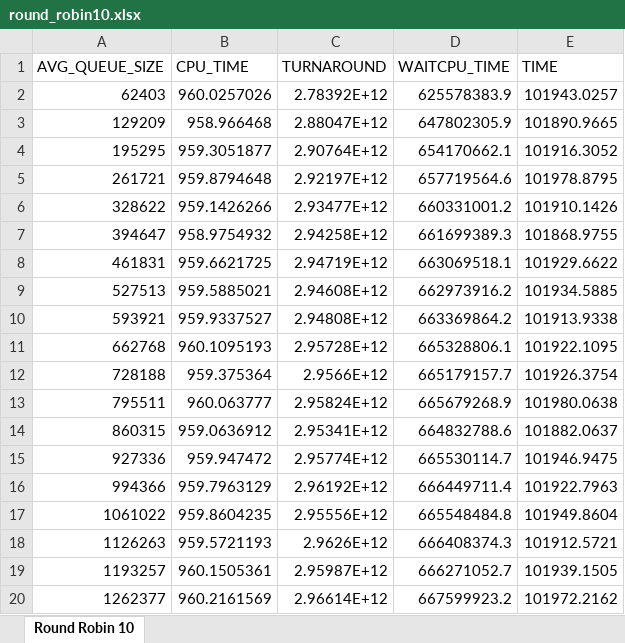
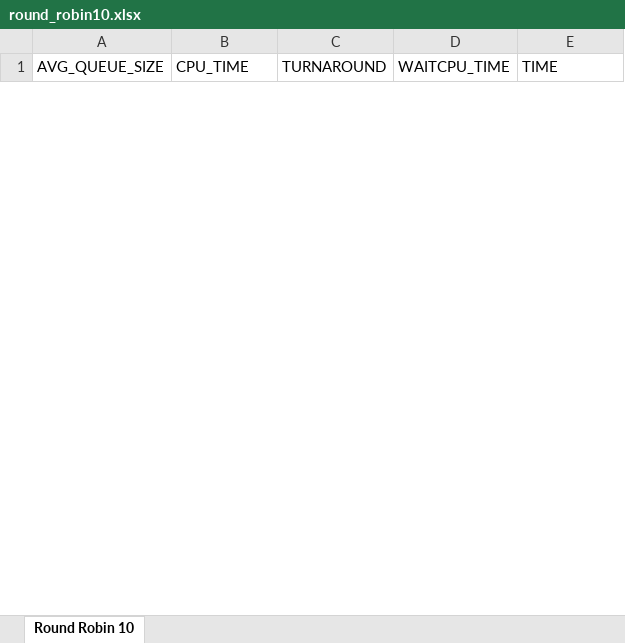
Before and after one commit to ArmandoOnTheGo/CPU_Scheduler, an Excel workbook: updateOct11/cpu/round_robin10.xlsx, sheet Round Robin 10, drawn as a sheet; only a part is shown; values as stored, in another font and other column widths than the file's, no borders; removed rows and columns are numbered as before the commit, all else as after; the diff covers the shown part only; the diff names each change by its address in the sheet, - before the commit and + after, or states it on an @@ line.

```diff
--- a/updateOct11/cpu/round_robin10.xlsx (sheet Round Robin 10)
+++ b/updateOct11/cpu/round_robin10.xlsx (sheet Round Robin 10)
-row 2: 62403 | 960.0257026 | 2.78392E+12 | 625578383.9 | 101943.0257
-row 3: 129209 | 958.966468 | 2.88047E+12 | 647802305.9 | 101890.9665
-row 4: 195295 | 959.3051877 | 2.90764E+12 | 654170662.1 | 101916.3052
-row 5: 261721 | 959.8794648 | 2.92197E+12 | 657719564.6 | 101978.8795
-row 6: 328622 | 959.1426266 | 2.93477E+12 | 660331001.2 | 101910.1426
-row 7: 394647 | 958.9754932 | 2.94258E+12 | 661699389.3 | 101868.9755
-row 8: 461831 | 959.6621725 | 2.94719E+12 | 663069518.1 | 101929.6622
-row 9: 527513 | 959.5885021 | 2.94608E+12 | 662973916.2 | 101934.5885
-row 10: 593921 | 959.9337527 | 2.94808E+12 | 663369864.2 | 101913.9338
-row 11: 662768 | 960.1095193 | 2.95728E+12 | 665328806.1 | 101922.1095
-row 12: 728188 | 959.375364 | 2.9566E+12 | 665179157.7 | 101926.3754
-row 13: 795511 | 960.063777 | 2.95824E+12 | 665679268.9 | 101980.0638
-row 14: 860315 | 959.0636912 | 2.95341E+12 | 664832788.6 | 101882.0637
-row 15: 927336 | 959.947472 | 2.95774E+12 | 665530114.7 | 101946.9475
-row 16: 994366 | 959.7963129 | 2.96192E+12 | 666449711.4 | 101922.7963
-row 17: 1061022 | 959.8604235 | 2.95556E+12 | 665548484.8 | 101949.8604
-row 18: 1126263 | 959.5721193 | 2.9626E+12 | 666408374.3 | 101912.5721
-row 19: 1193257 | 960.1505361 | 2.95987E+12 | 666271052.7 | 101939.1505
-row 20: 1262377 | 960.2161569 | 2.96614E+12 | 667599923.2 | 101972.2162
```
Also changed, not shown: 30 added rows and 11 removed rows elsewhere in this sheet, updateOct11/cpu/FCFS.xlsx, updateOct11/cpu/SRT.xlsx, 3 other files.
